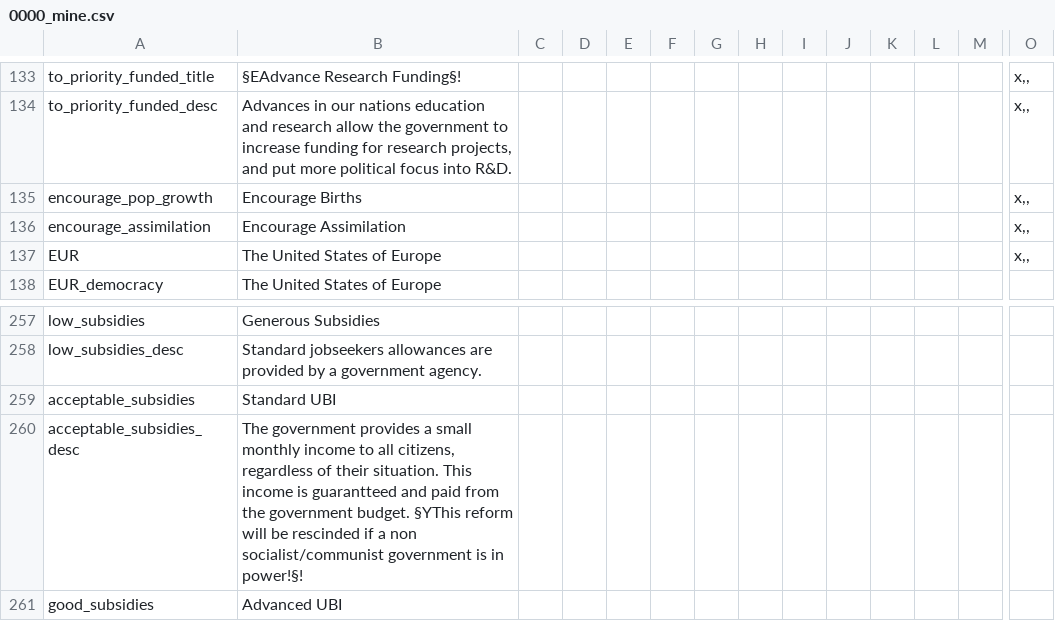
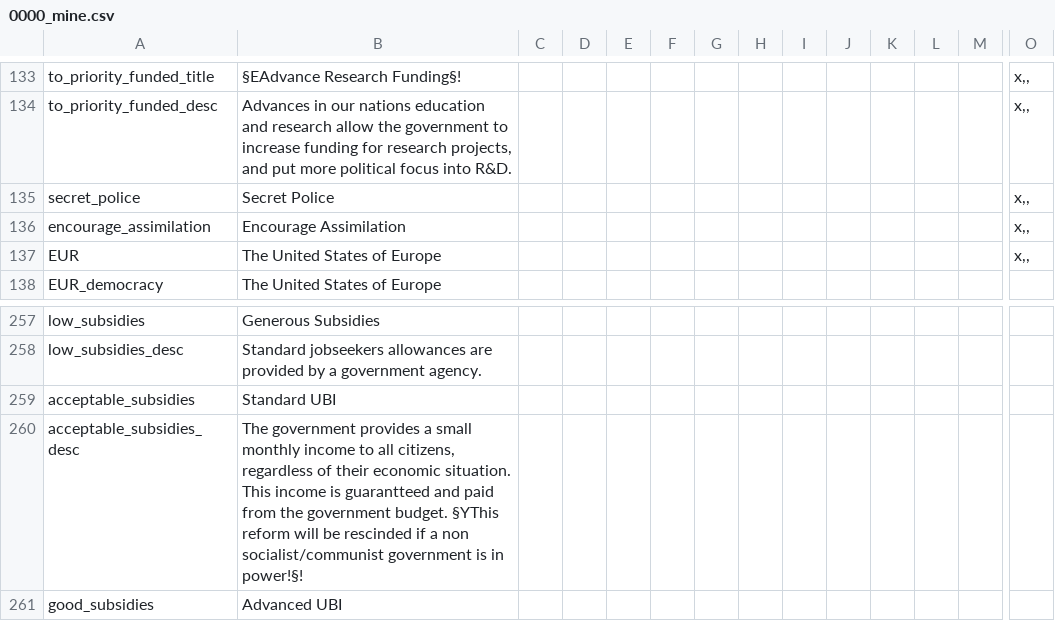
Before and after one commit to Marco-O-Panzer/HFM_MP_Series_Master, a CSV file: HFM MP Series/localisation/0000_mine.csv, drawn as a sheet; only a part is shown, gaps mark what is left out; removed rows and columns are numbered as before the commit, all else as after; rows hold the shown columns only; the diff names each change by its address in the sheet, - before the commit and + after, or states it on an @@ line.

```diff
--- a/HFM MP Series/localisation/0000_mine.csv
+++ b/HFM MP Series/localisation/0000_mine.csv
-row 135: encourage_pop_growth | Encourage Births |  |  |  |  |  |  |  |  |  |  |  | x,,
+row 135: secret_police | Secret Police |  |  |  |  |  |  |  |  |  |  |  | x,,
-B260: …of their situation. This…
+B260: …of their economic situation. This…
```
Also changed, not shown: HFM MP Series/localisation/00_SAF_Misc.csv, 24 other files.
